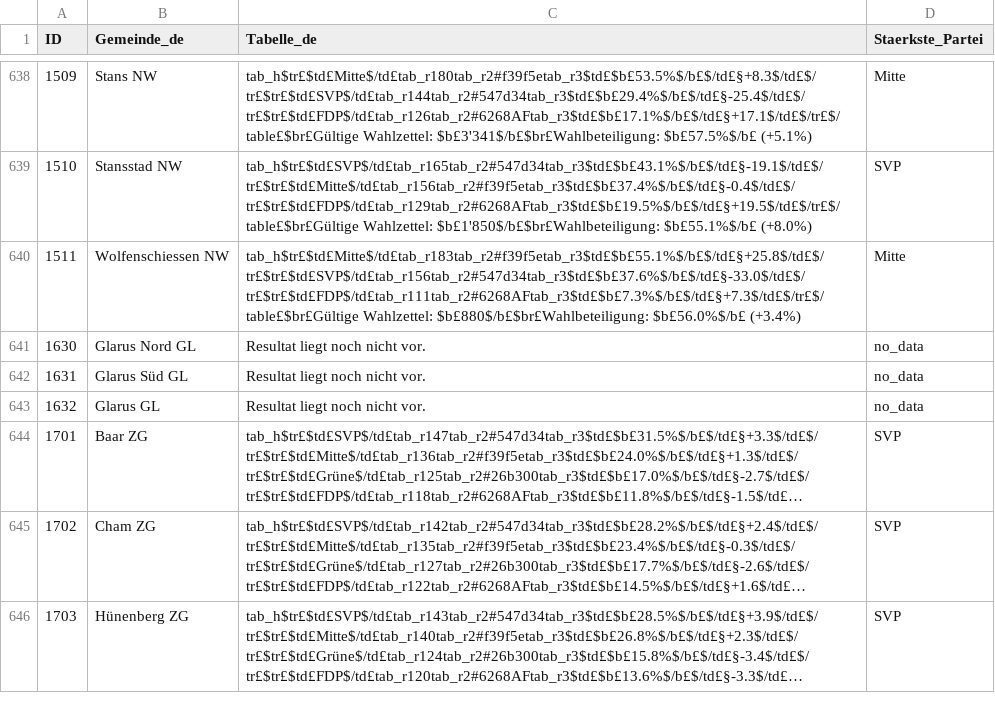
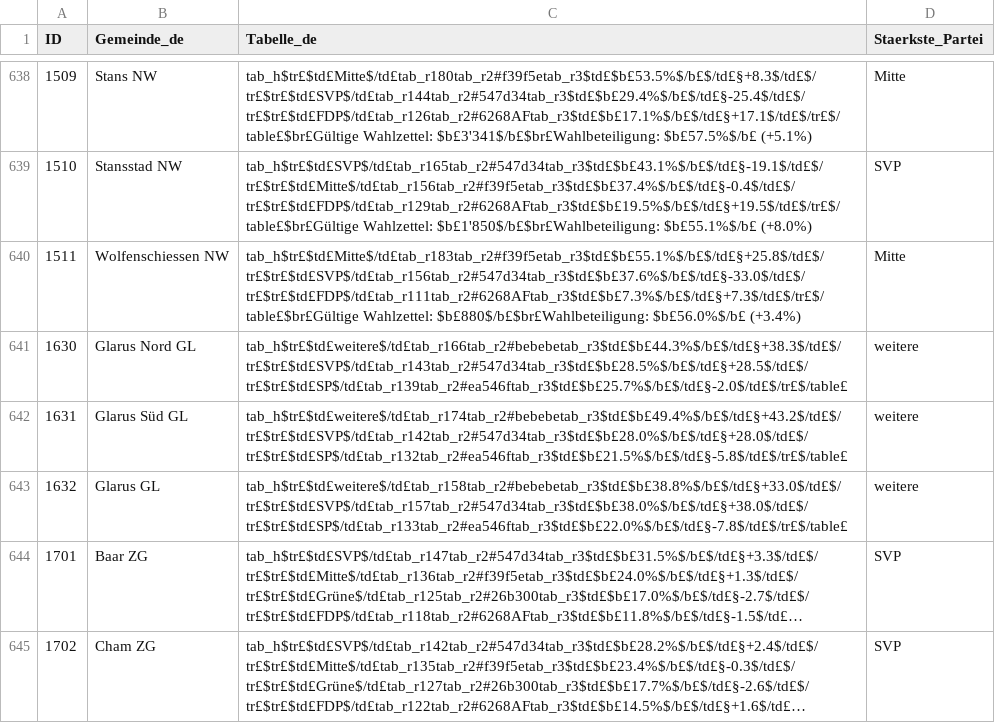
Before and after one commit to awp-finanznachrichten/sda_eidgenoessische_wahlen_datafeed, a CSV file: Output/nationalrat_ergebnisse_gemeinden_tabelle_de.csv, drawn as a sheet; only a part is shown, gaps mark what is left out; the shorter side is filled out with more unchanged rows; long unchanged cells end in …; the diff names each change by its address in the sheet, - before the commit and + after, or states it on an @@ line.

```diff
--- a/Output/nationalrat_ergebnisse_gemeinden_tabelle_de.csv
+++ b/Output/nationalrat_ergebnisse_gemeinden_tabelle_de.csv
-C641 (Tabelle_de): Resultat liegt noch nicht vor.
+C641 (Tabelle_de): tab_h$tr£$td£weitere$/td£tab_r166tab_r2#bebebetab_r3$td£$b£44.3%$/b£$/td£§+38.3$/td£$/tr£$tr£$td£SVP$/td£tab_r143tab_r2#547d34tab_r3$td£$b£28.5%$/b£$/td£§+28.5$/td£$/tr£$tr£$td£SP$/td£tab_r139tab_r2#ea546ftab_r3$td£$b£25.7%$/b£$/td£§-2.0$/td£$/tr£$/table£
-D641:D643 (Staerkste_Partei): no_data
+D641:D643 (Staerkste_Partei): weitere
-C642 (Tabelle_de): Resultat liegt noch nicht vor.
+C642 (Tabelle_de): tab_h$tr£$td£weitere$/td£tab_r174tab_r2#bebebetab_r3$td£$b£49.4%$/b£$/td£§+43.2$/td£$/tr£$tr£$td£SVP$/td£tab_r142tab_r2#547d34tab_r3$td£$b£28.0%$/b£$/td£§+28.0$/td£$/tr£$tr£$td£SP$/td£tab_r132tab_r2#ea546ftab_r3$td£$b£21.5%$/b£$/td£§-5.8$/td£$/tr£$/table£
-C643 (Tabelle_de): Resultat liegt noch nicht vor.
+C643 (Tabelle_de): tab_h$tr£$td£weitere$/td£tab_r158tab_r2#bebebetab_r3$td£$b£38.8%$/b£$/td£§+33.0$/td£$/tr£$tr£$td£SVP$/td£tab_r157tab_r2#547d34tab_r3$td£$b£38.0%$/b£$/td£§+38.0$/td£$/tr£$tr£$td£SP$/td£tab_r133tab_r2#ea546ftab_r3$td£$b£22.0%$/b£$/td£§-7.8$/td£$/tr£$/table£
```
Also changed, not shown: Output/nationalrat_ergebnisse_gemeinden_tabelle_fr.csv, Output/nationalrat_ergebnisse_gemeinden_tabelle_it.csv, 8 other files.
